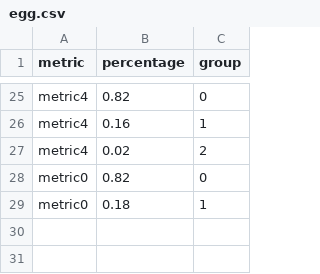
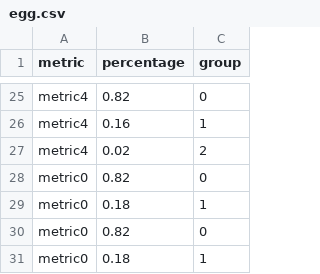
Before and after one commit to FranciscoMeloJr/Python-Tests, a CSV file: Classification/results/egg.csv, drawn as a sheet; only a part is shown, gaps mark what is left out; the diff names each change by its address in the sheet, - before the commit and + after, or states it on an @@ line.

```diff
--- a/Classification/results/egg.csv
+++ b/Classification/results/egg.csv
+row 30: metric0 | 0.82 | 0
+row 31: metric0 | 0.18 | 1
```
Also changed, not shown: 3 other files.
